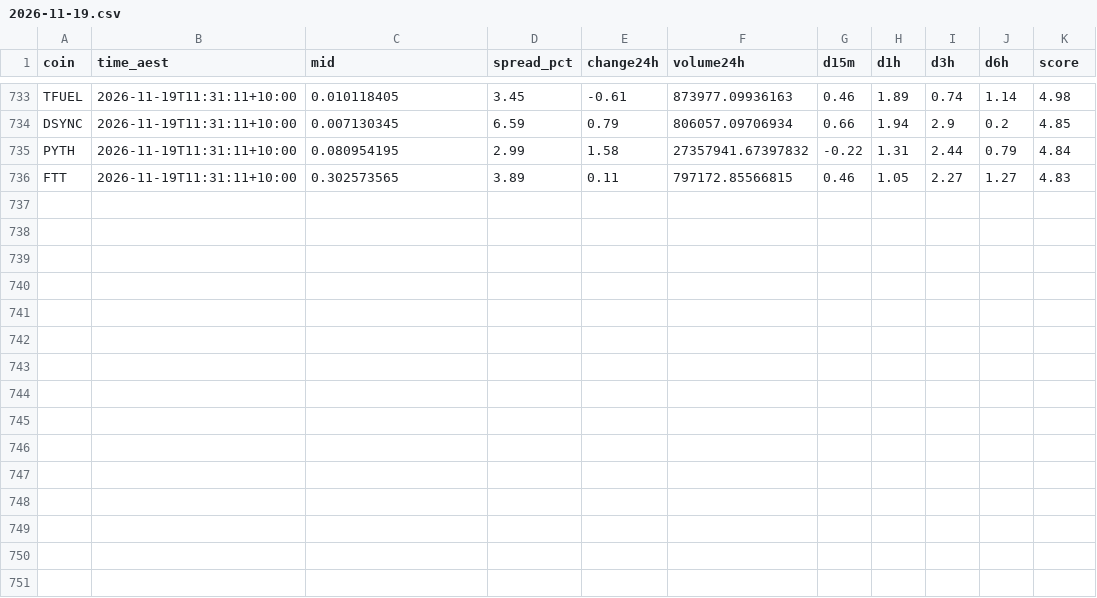
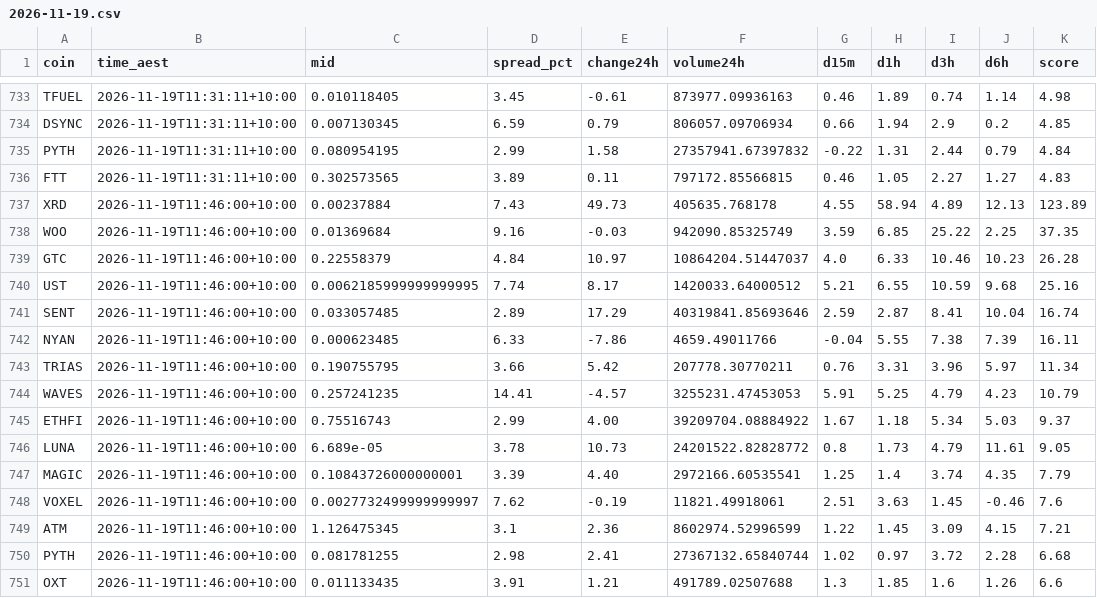
Before and after one commit to NickAu2020/coinspot-data, a CSV file: data/signals/2026-11-19.csv, drawn as a sheet; only a part is shown, gaps mark what is left out.

```diff
--- a/data/signals/2026-11-19.csv
+++ b/data/signals/2026-11-19.csv
@@ -736 +736,16 @@ PYTH,2026-11-19T11:31:11+10:00,0.080954195,2.99,1.58,27357941.67397832,-0.22,1.3
 FTT,2026-11-19T11:31:11+10:00,0.302573565,3.89,0.11,797172.85566815,0.46,1.05,2.27,1.27,4.83
+XRD,2026-11-19T11:46:00+10:00,0.00237884,7.43,49.73,405635.768178,4.55,58.94,4.89,12.13,123.89
+WOO,2026-11-19T11:46:00+10:00,0.01369684,9.16,-0.03,942090.85325749,3.59,6.85,25.22,2.25,37.35
+GTC,2026-11-19T11:46:00+10:00,0.22558379,4.84,10.97,10864204.51447037,4.0,6.33,10.46,10.23,26.28
+UST,2026-11-19T11:46:00+10:00,0.0062185999999999995,7.74,8.17,1420033.64000512,5.21,6.55,10.59,9.68,25.16
+SENT,2026-11-19T11:46:00+10:00,0.033057485,2.89,17.29,40319841.85693646,2.59,2.87,8.41,10.04,16.74
+NYAN,2026-11-19T11:46:00+10:00,0.000623485,6.33,-7.86,4659.49011766,-0.04,5.55,7.38,7.39,16.11
+TRIAS,2026-11-19T11:46:00+10:00,0.190755795,3.66,5.42,207778.30770211,0.76,3.31,3.96,5.97,11.34
+WAVES,2026-11-19T11:46:00+10:00,0.257241235,14.41,-4.57,3255231.47453053,5.91,5.25,4.79,4.23,10.79
+ETHFI,2026-11-19T11:46:00+10:00,0.75516743,2.99,4.00,39209704.08884922,1.67,1.18,5.34,5.03,9.37
+LUNA,2026-11-19T11:46:00+10:00,6.689e-05,3.78,10.73,24201522.82828772,0.8,1.73,4.79,11.61,9.05
+MAGIC,2026-11-19T11:46:00+10:00,0.10843726000000001,3.39,4.40,2972166.60535541,1.25,1.4,3.74,4.35,7.79
+VOXEL,2026-11-19T11:46:00+10:00,0.0027732499999999997,7.62,-0.19,11821.49918061,2.51,3.63,1.45,-0.46,7.6
+ATM,2026-11-19T11:46:00+10:00,1.126475345,3.1,2.36,8602974.52996599,1.22,1.45,3.09,4.15,7.21
+PYTH,2026-11-19T11:46:00+10:00,0.081781255,2.98,2.41,27367132.65840744,1.02,0.97,3.72,2.28,6.68
+OXT,2026-11-19T11:46:00+10:00,0.011133435,3.91,1.21,491789.02507688,1.3,1.85,1.6,1.26,6.6
```
Also changed, not shown: data/latest_accel.csv, 1 other file.
